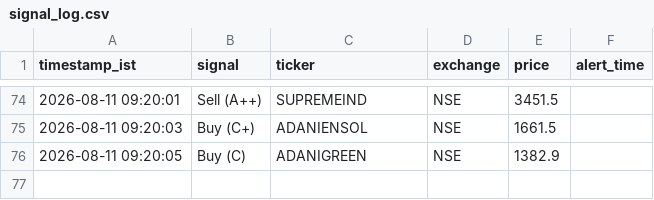
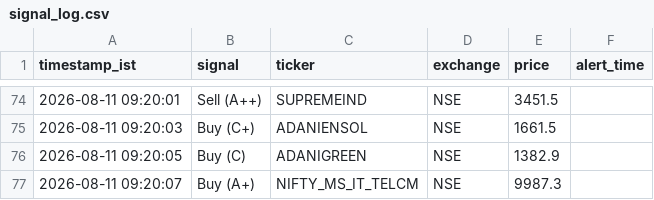
Before and after one commit to sisir6685/nse-alert-bot, a CSV file: loken_relay/signal_log.csv, drawn as a sheet; only a part is shown, gaps mark what is left out; the diff names each change by its address in the sheet, - before the commit and + after, or states it on an @@ line.

Commit message:
Log signal: Buy (A+) NIFTY_MS_IT_TELCM [skip ci]

```diff
--- a/loken_relay/signal_log.csv
+++ b/loken_relay/signal_log.csv
+row 77: 2026-08-11 09:20:07 | Buy (A+) | NIFTY_MS_IT_TELCM | NSE | 9987.3
```
